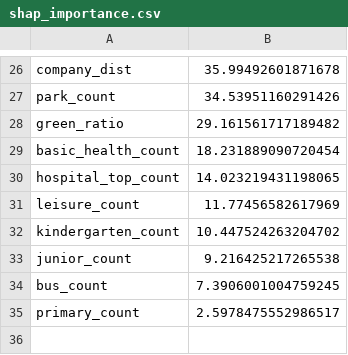
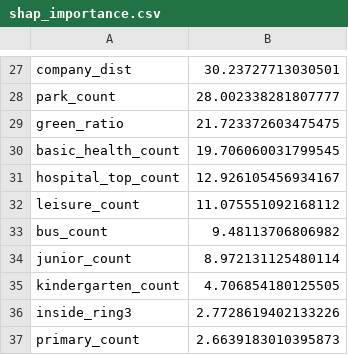
Before and after one commit to killuailixiya-ctrl/building_quality_price_pilot, a CSV file: reports/shap_importance.csv, drawn as a sheet; only a part is shown, gaps mark what is left out; removed rows and columns are numbered as before the commit, all else as after; the diff covers the shown part only; the diff names each change by its address in the sheet, - before the commit and + after, or states it on an @@ line.

```diff
--- a/reports/shap_importance.csv
+++ b/reports/shap_importance.csv
-B27: 35.99492601871678
+B27: 30.23727713030501
-B28: 34.53951160291426
+B28: 28.002338281807777
-B29: 29.161561717189482
+B29: 21.723372603475475
-B30: 18.231889090720454
+B30: 19.706060031799545
-B31: 14.023219431198065
+B31: 12.926105456934167
-B32: 11.77456582617969
+B32: 11.075551092168112
-row 32: kindergarten_count | 10.447524263204702
-row 33: junior_count | 9.216425217265538
-B33: 7.3906001004759245
+B33: 9.48113706806982
+row 34: junior_count | 8.972131125480114
+row 35: kindergarten_count | 4.706854180125505
+row 36: inside_ring3 | 2.7728619402133226
-B37: 2.5978475552986517
+B37: 2.6639183010395873
```
Also changed, not shown: 10 added rows, 9 removed rows and 15 edited cells elsewhere in this file, reports/shap_importance_top30.csv, 3 other files.
